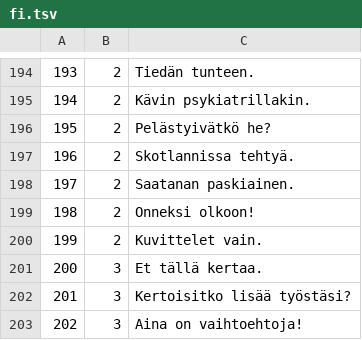
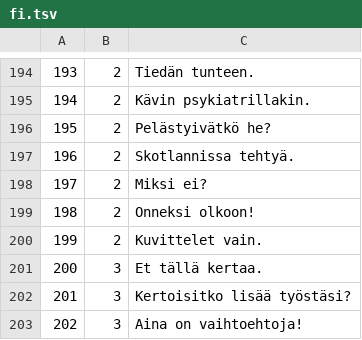
Before and after one commit to aconeil/Readability, a TSV file: sentences/fi.tsv, drawn as a sheet; only a part is shown, gaps mark what is left out.

Commit message:
remove swear sentence

```diff
--- a/sentences/fi.tsv
+++ b/sentences/fi.tsv
@@ -197,3 +197,3 @@
 196	2	Skotlannissa tehtyä.
-197	2	Saatanan paskiainen.
+197	2	Miksi ei?
 198	2	Onneksi olkoon!
```
